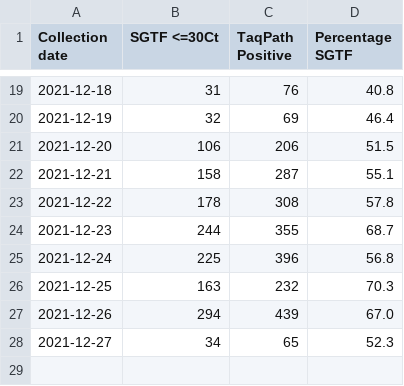
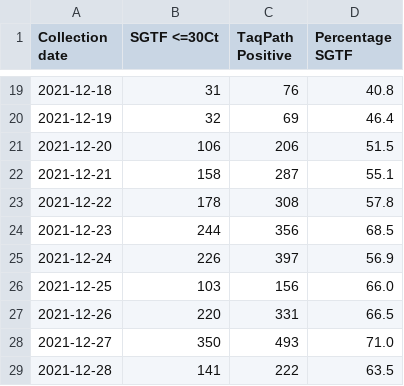
Before and after one commit to andersen-lab/SARS-CoV-2_SGTF_San-Diego, a CSV file: SGTF_San_Diego.csv, drawn as a sheet; only a part is shown, gaps mark what is left out.

Commit message:
updated SGTF data

```diff
--- a/SGTF_San_Diego.csv
+++ b/SGTF_San_Diego.csv
@@ -23,6 +23,7 @@ Collection date,SGTF <=30Ct,TaqPath Positive,Percentage SGTF
 2021-12-22,178,308,57.8
-2021-12-23,244,355,68.7
-2021-12-24,225,396,56.8
-2021-12-25,163,232,70.3
-2021-12-26,294,439,67.0
-2021-12-27,34,65,52.3
+2021-12-23,244,356,68.5
+2021-12-24,226,397,56.9
+2021-12-25,103,156,66.0
+2021-12-26,220,331,66.5
+2021-12-27,350,493,71.0
+2021-12-28,141,222,63.5
```
